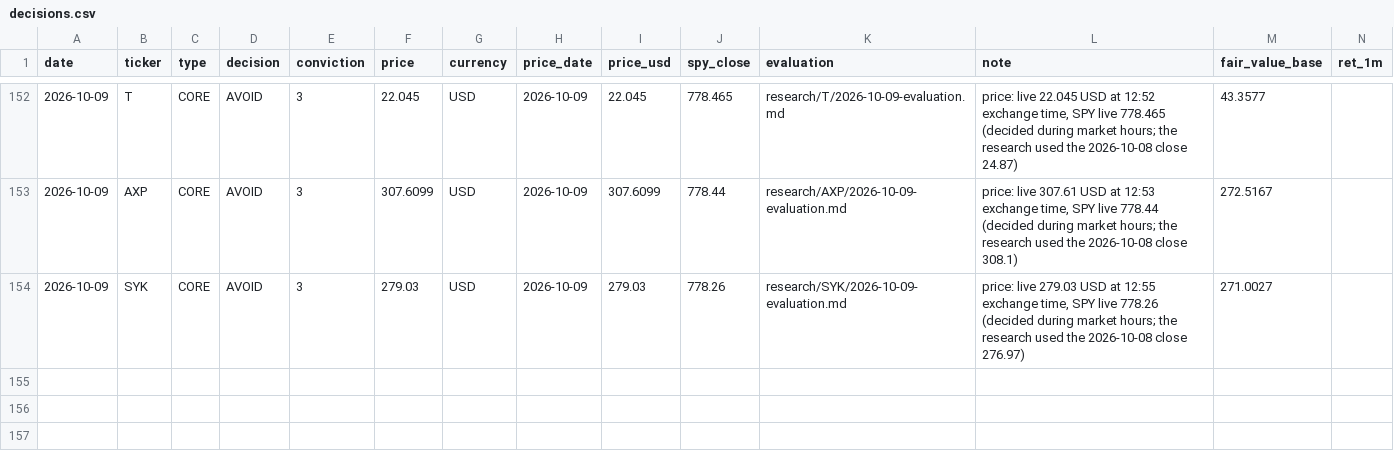
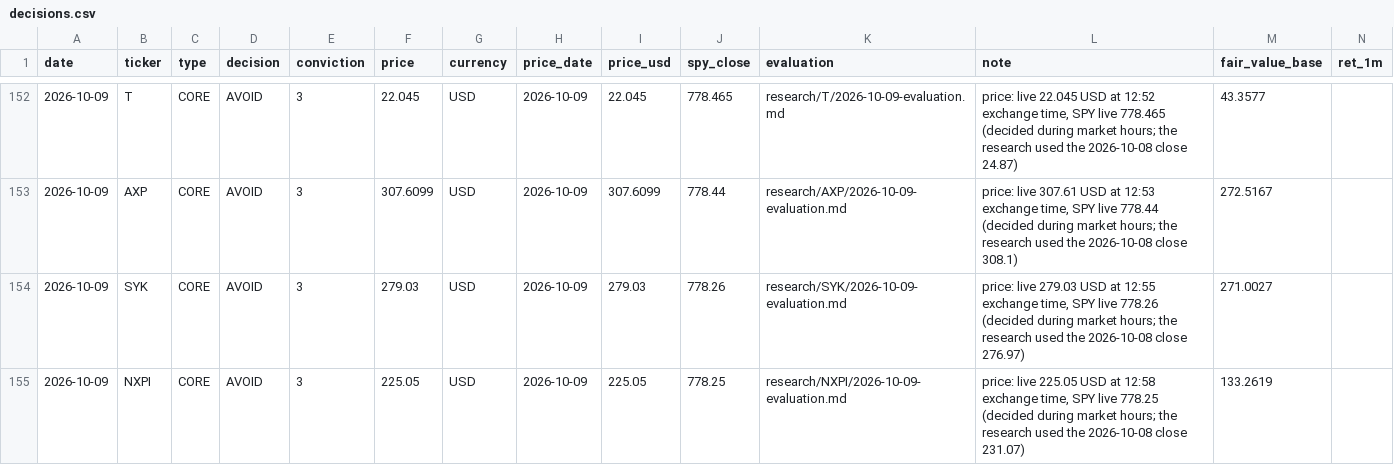
Before and after one commit to oskarajaspinall-cell/paper-portfolio, a CSV file: portfolio/decisions.csv, drawn as a sheet; only a part is shown, gaps mark what is left out; rows hold the shown columns only; the diff names each change by its address in the sheet, - before the commit and + after, or states it on an @@ line.

```diff
--- a/portfolio/decisions.csv
+++ b/portfolio/decisions.csv
+row 155: 2026-10-09 | NXPI | CORE | AVOID | 3 | 225.05 | USD | 2026-10-09 | 225.05 | 778.25 | research/NXPI/2026-10-09-evaluation.md | price: live 225.05 USD at 12:58 exchange time, SPY live 778.25 (decided during market hours; the research used the 2026-10-08 close 231.07) | 133.2619
```
Also changed, not shown: portfolio/entry_watch.csv, 9 other files.
